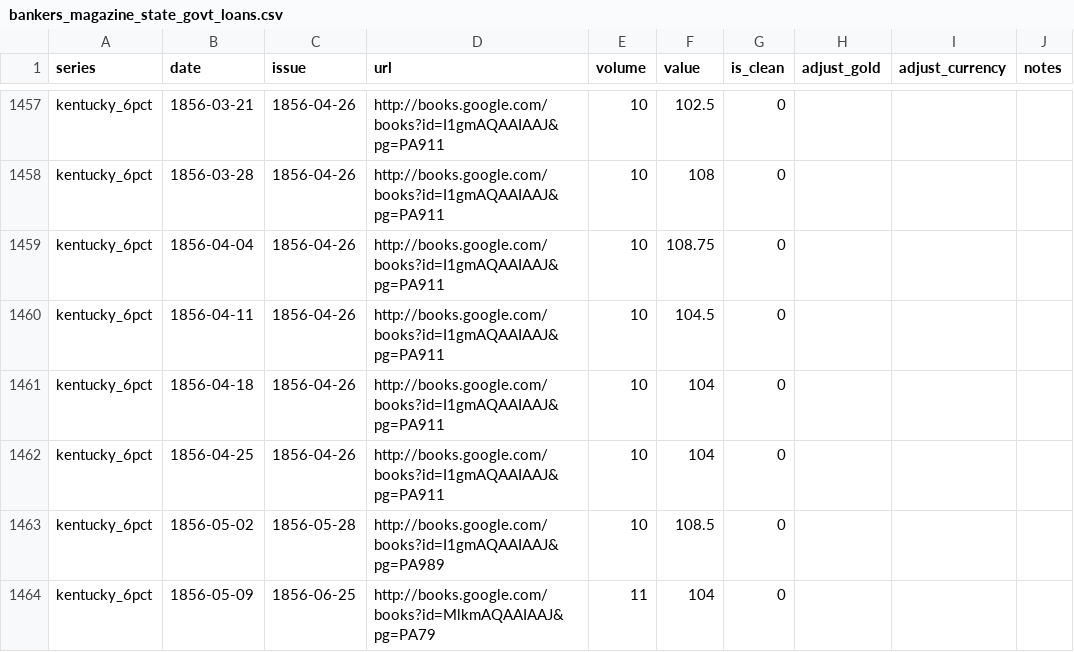
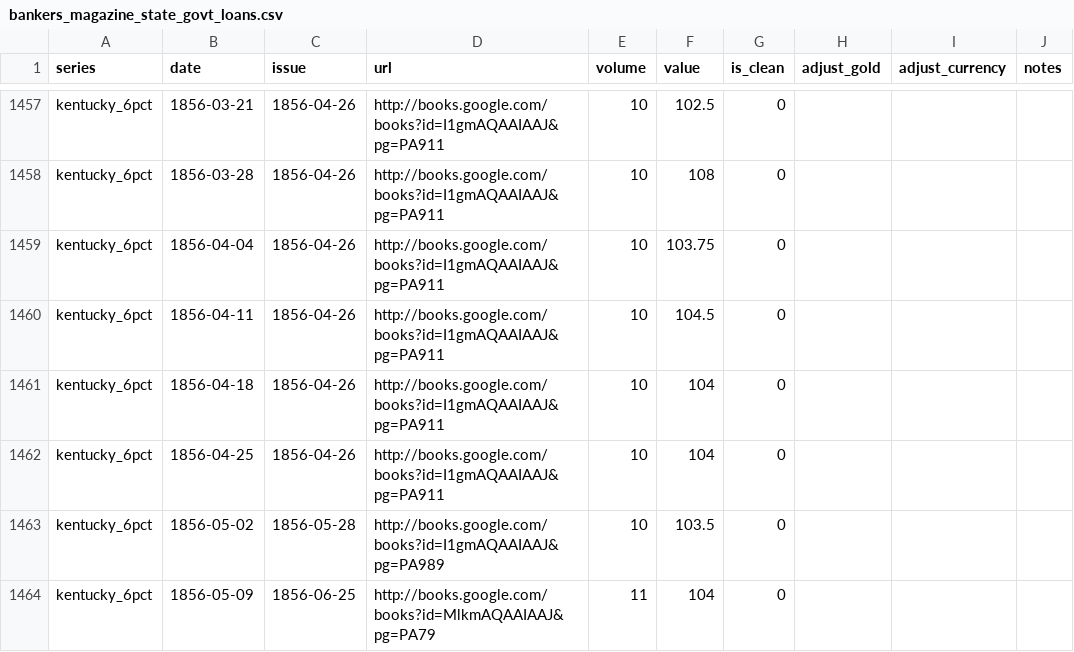
Before and after one commit to jrnold/civil_war_era_findata, a CSV file: sources/data/bankers_magazine_state_govt_loans.csv, drawn as a sheet; only a part is shown, gaps mark what is left out; the diff covers the shown part only.

Commit message:
fixing some typos and anomalies in the data

```diff
--- a/sources/data/bankers_magazine_state_govt_loans.csv
+++ b/sources/data/bankers_magazine_state_govt_loans.csv
@@ -1458,3 +1458,3 @@
 "kentucky_6pct","1856-03-28","1856-04-26","http://books.google.com/books?id=I1gmAQAAIAAJ&pg=PA911",10,108,0,,,
-"kentucky_6pct","1856-04-04","1856-04-26","http://books.google.com/books?id=I1gmAQAAIAAJ&pg=PA911",10,108.75,0,,,
+"kentucky_6pct","1856-04-04","1856-04-26","http://books.google.com/books?id=I1gmAQAAIAAJ&pg=PA911",10,103.75,0,,,
 "kentucky_6pct","1856-04-11","1856-04-26","http://books.google.com/books?id=I1gmAQAAIAAJ&pg=PA911",10,104.5,0,,,
@@ -1462,3 +1462,3 @@
 "kentucky_6pct","1856-04-25","1856-04-26","http://books.google.com/books?id=I1gmAQAAIAAJ&pg=PA911",10,104,0,,,
-"kentucky_6pct","1856-05-02","1856-05-28","http://books.google.com/books?id=I1gmAQAAIAAJ&pg=PA989",10,108.5,0,,,
+"kentucky_6pct","1856-05-02","1856-05-28","http://books.google.com/books?id=I1gmAQAAIAAJ&pg=PA989",10,103.5,0,,,
 "kentucky_6pct","1856-05-09","1856-06-25","http://books.google.com/books?id=MlkmAQAAIAAJ&pg=PA79",11,104,0,,,
```
Also changed, not shown: 15 edited cells elsewhere in this file, data/bankers_magazine_govt_state_loans.csv, data/bankers_magazine_govt_state_loans_yields_2.csv.
